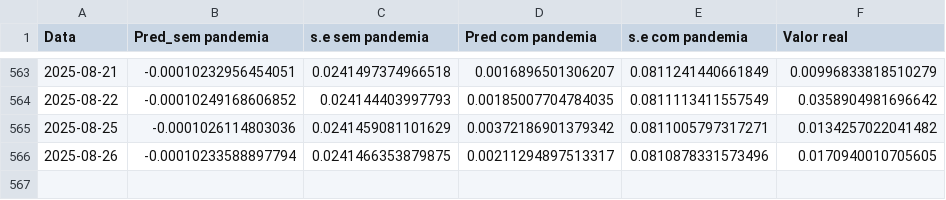
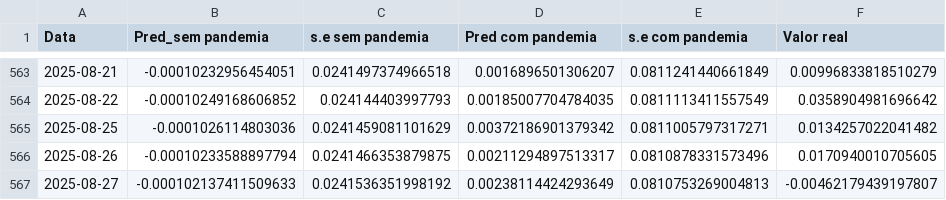
Before and after one commit to JuanPabloMonDi/Serie-temporal-LATAM-Airlines, a CSV file: Predict.csv, drawn as a sheet; only a part is shown, gaps mark what is left out; the diff names each change by its address in the sheet, - before the commit and + after, or states it on an @@ line.

Commit message:
Prediction of the day

```diff
--- a/Predict.csv
+++ b/Predict.csv
+row 567: 2025-08-27 | -0.000102137411509633 | 0.0241536351998192 | 0.00238114424293649 | 0.0810753269004813 | -0.00462179439197807
```
